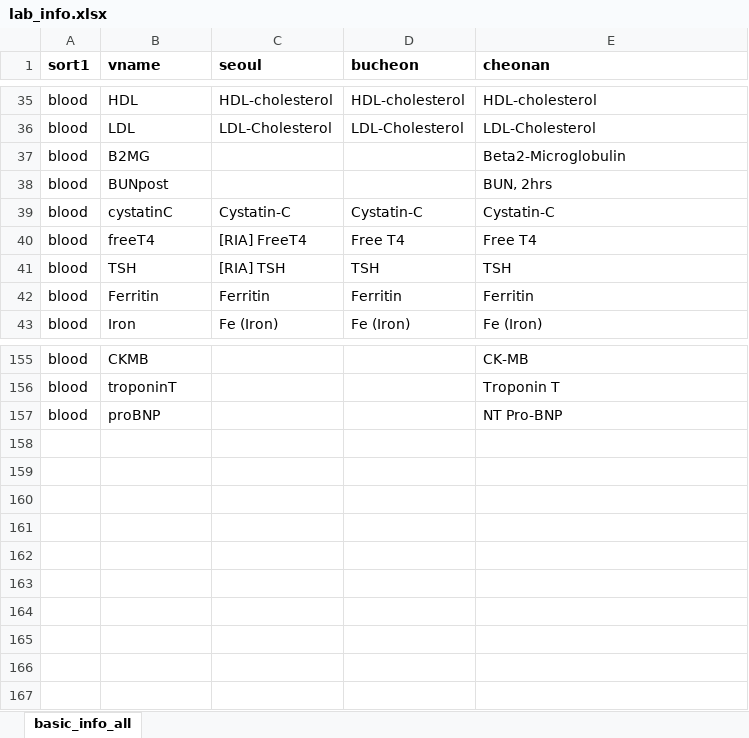
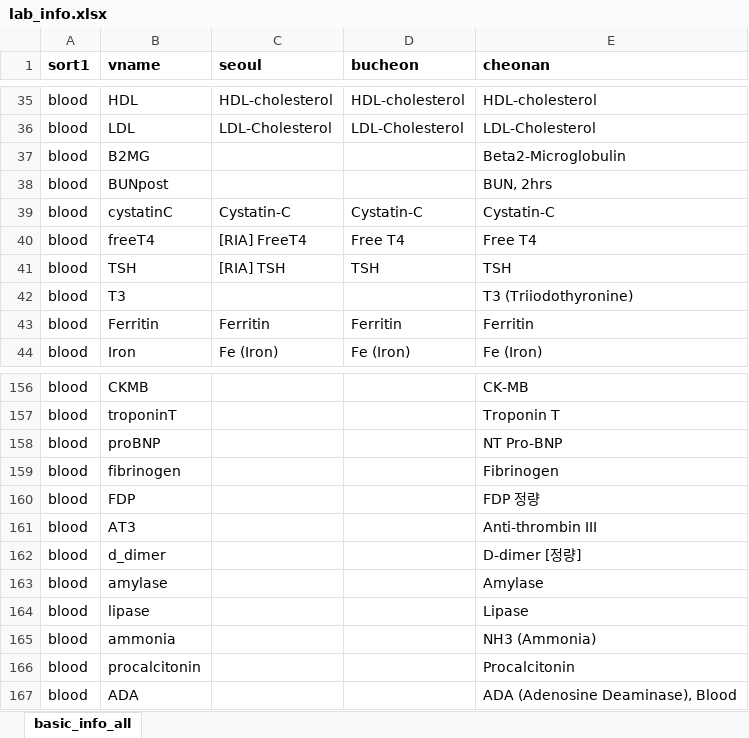
Before and after one commit to nephroj/labbinder, an Excel workbook: lab_info.xlsx, sheet basic_info_all, drawn as a sheet; only a part is shown, gaps mark what is left out; values as stored, in another font and other column widths than the file's, no borders; the diff names each change by its address in the sheet, - before the commit and + after, or states it on an @@ line.

Commit message:
update lab_info data (procalcitonin, coagulation profile)

```diff
--- a/lab_info.xlsx (sheet basic_info_all)
+++ b/lab_info.xlsx (sheet basic_info_all)
+row 42: blood | T3 |  |  | T3 (Triiodothyronine)
+row 159: blood | fibrinogen |  |  | Fibrinogen
+row 160: blood | FDP |  |  | FDP 정량
+row 161: blood | AT3 |  |  | Anti-thrombin III
+row 162: blood | d_dimer |  |  | D-dimer [정량]
+row 163: blood | amylase |  |  | Amylase
+row 164: blood | lipase |  |  | Lipase
+row 165: blood | ammonia |  |  | NH3 (Ammonia)
+row 166: blood | procalcitonin |  |  | Procalcitonin
+row 167: blood | ADA |  |  | ADA (Adenosine Deaminase), Blood
```
Also changed, not shown: 1 other file.
